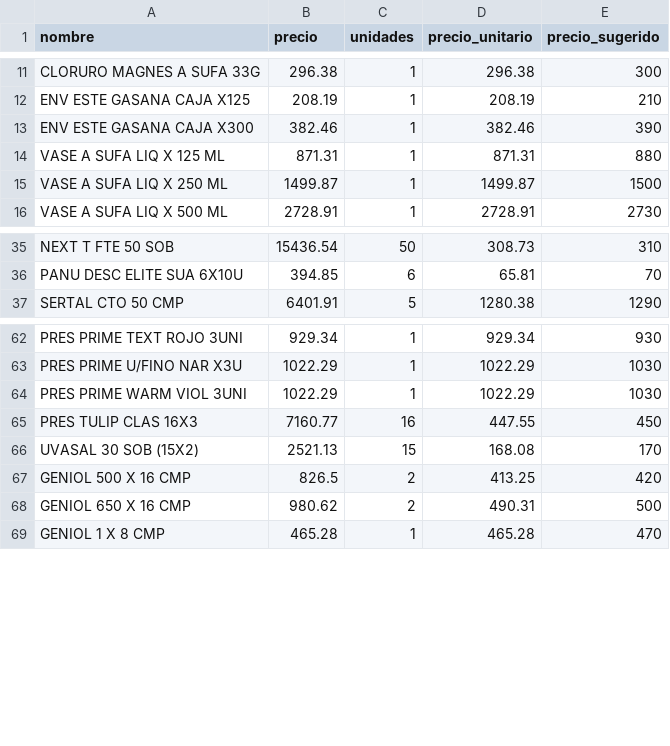
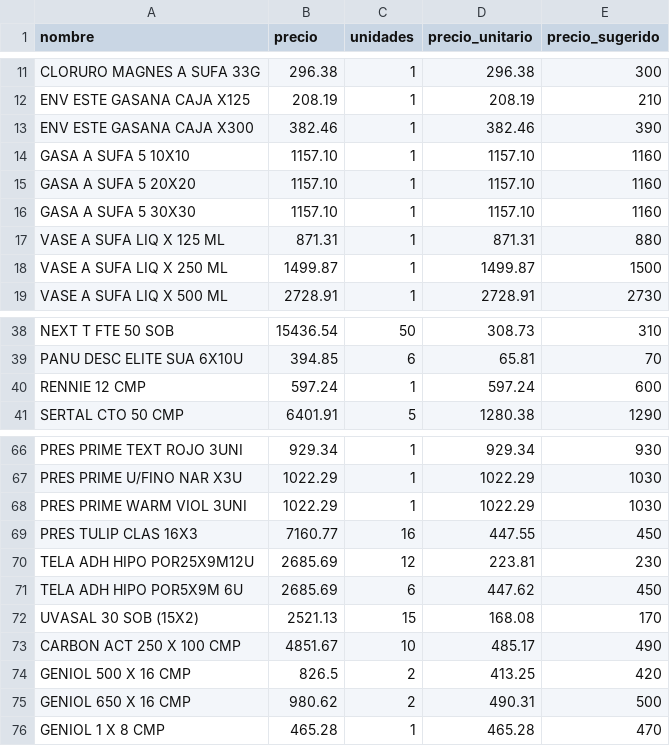
Before and after one commit to nicolas0715/WebScrapping1, a CSV file: productos.csv, drawn as a sheet; only a part is shown, gaps mark what is left out.

Commit message:
Agregados algunos productos

```diff
--- a/productos.csv
+++ b/productos.csv
@@ -13,2 +13,5 @@ ENV ESTE GASANA CAJA X125,208.19,1,208.19,210
 ENV ESTE GASANA CAJA X300,382.46,1,382.46,390
+GASA A SUFA 5 10X10,1157.10,1,1157.10,1160
+GASA A SUFA 5 20X20,1157.10,1,1157.10,1160
+GASA A SUFA 5 30X30,1157.10,1,1157.10,1160
 VASE A SUFA LIQ X 125 ML,871.31,1,871.31,880
@@ -36,2 +39,3 @@ NEXT T FTE 50 SOB,15436.54,50,308.73,310
 PANU DESC ELITE SUA 6X10U,394.85,6,65.81,70
+RENNIE 12 CMP,597.24,1,597.24,600
 SERTAL CTO 50 CMP,6401.91,5,1280.38,1290
@@ -65,3 +69,6 @@ PRES PRIME WARM VIOL 3UNI,1022.29,1,1022.29,1030
 PRES TULIP CLAS 16X3,7160.77,16,447.55,450
+TELA ADH HIPO POR25X9M12U,2685.69,12,223.81,230
+TELA ADH HIPO POR5X9M 6U,2685.69,6,447.62,450
 UVASAL 30 SOB (15X2),2521.13,15,168.08,170
+CARBON ACT 250 X 100 CMP,4851.67,10,485.17,490
 GENIOL 500 X 16 CMP,826.5,2,413.25,420
```
Also changed, not shown: 1 other file.
